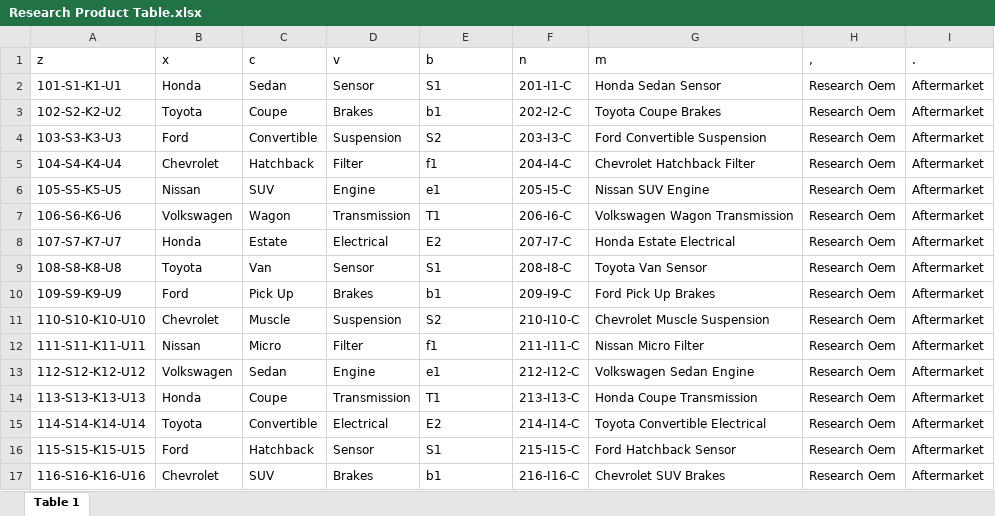
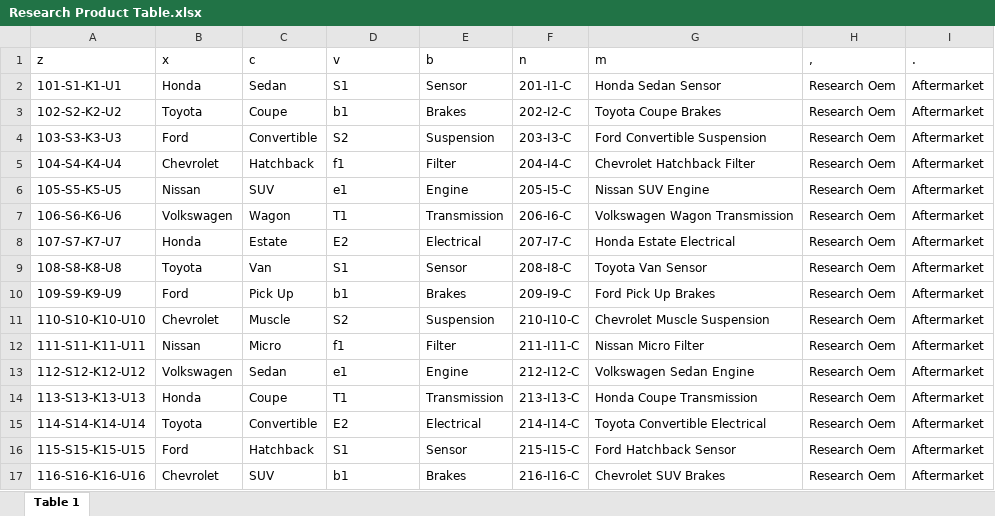
Before and after one commit to AxellLim00/WCP-Research-Tool-WebApp, an Excel workbook: Test Files/Research Product Table.xlsx, sheet Table 1, drawn as a sheet; only a part is shown; values as stored, in another font and other column widths than the file's, no borders; the diff covers the shown part only; the diff names each change by its address in the sheet, - before the commit and + after, or states it on an @@ line.

```diff
--- a/Test Files/Research Product Table.xlsx (sheet Table 1)
+++ b/Test Files/Research Product Table.xlsx (sheet Table 1)
-D2 (v): Sensor
+D2 (v): S1
-E2 (b): S1
+E2 (b): Sensor
-D3 (v): Brakes
+D3 (v): b1
-E3 (b): b1
+E3 (b): Brakes
-D4 (v): Suspension
+D4 (v): S2
-E4 (b): S2
+E4 (b): Suspension
-D5 (v): Filter
+D5 (v): f1
-E5 (b): f1
+E5 (b): Filter
-D6 (v): Engine
+D6 (v): e1
-E6 (b): e1
+E6 (b): Engine
-D7 (v): Transmission
+D7 (v): T1
-E7 (b): T1
+E7 (b): Transmission
-D8 (v): Electrical
+D8 (v): E2
-E8 (b): E2
+E8 (b): Electrical
-D9 (v): Sensor
+D9 (v): S1
-E9 (b): S1
+E9 (b): Sensor
-D10 (v): Brakes
+D10 (v): b1
-E10 (b): b1
+E10 (b): Brakes
-D11 (v): Suspension
+D11 (v): S2
-E11 (b): S2
+E11 (b): Suspension
-D12 (v): Filter
+D12 (v): f1
-E12 (b): f1
+E12 (b): Filter
-D13 (v): Engine
+D13 (v): e1
-E13 (b): e1
+E13 (b): Engine
-D14 (v): Transmission
+D14 (v): T1
-E14 (b): T1
+E14 (b): Transmission
-D15 (v): Electrical
+D15 (v): E2
-E15 (b): E2
+E15 (b): Electrical
-D16 (v): Sensor
+D16 (v): S1
-E16 (b): S1
+E16 (b): Sensor
-D17 (v): Brakes
+D17 (v): b1
-E17 (b): b1
+E17 (b): Brakes
```
Also changed, not shown: 10 edited cells elsewhere in this sheet, formulas that keep their value, 16 other files.
